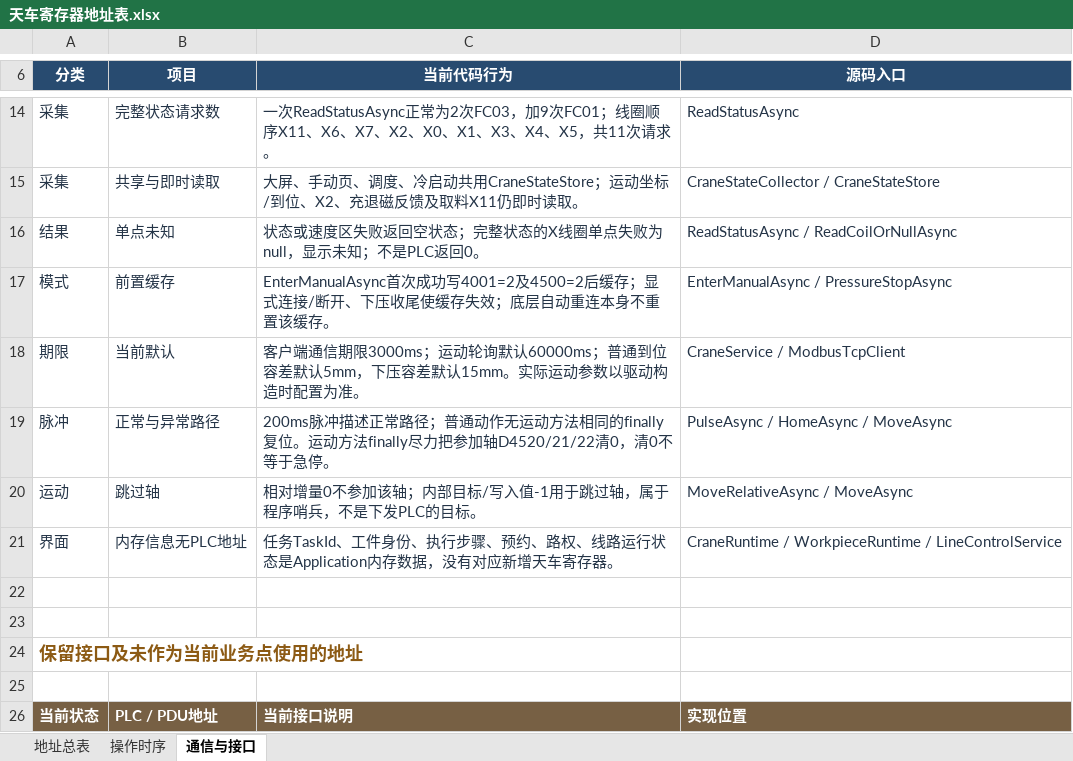
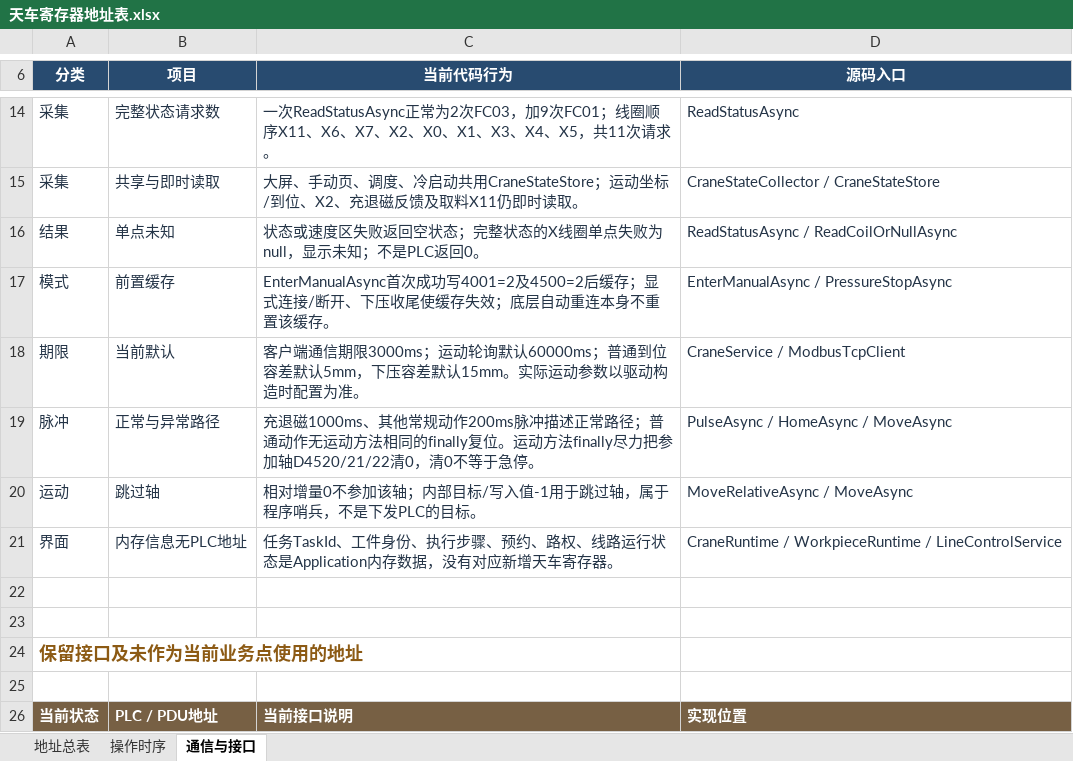
Before and after one commit to GGbao-o/zidongxian-wenzhou, an Excel workbook: Docs/设备寄存器地址/天车寄存器地址表.xlsx, sheet 通信与接口, drawn as a sheet; only a part is shown, gaps mark what is left out; values as stored, in another font and other column widths than the file's, no borders; table styles not drawn; the diff names each change by its address in the sheet, - before the commit and + after, or states it on an @@ line.

```diff
--- a/Docs/设备寄存器地址/天车寄存器地址表.xlsx (sheet 通信与接口)
+++ b/Docs/设备寄存器地址/天车寄存器地址表.xlsx (sheet 通信与接口)
-C19 (当前代码行为): 200ms脉冲描…
+C19 (当前代码行为): 充退磁1000ms、其他常规动作200ms脉冲描…
```
Also changed, not shown: sheet 操作时序, sheet 地址总表, 11 other files.
